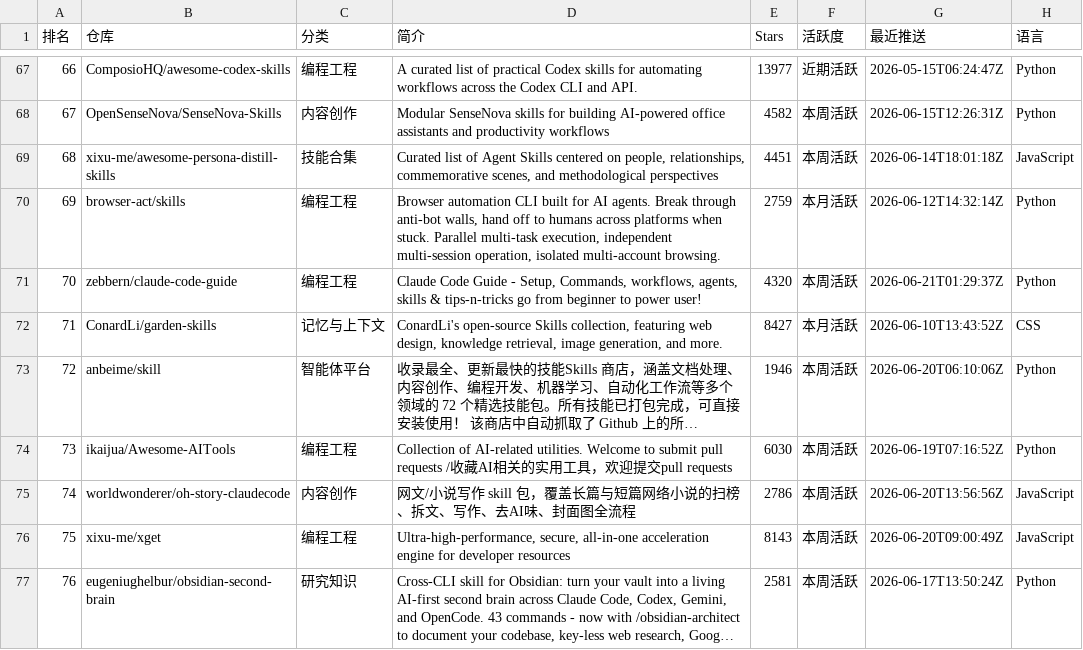
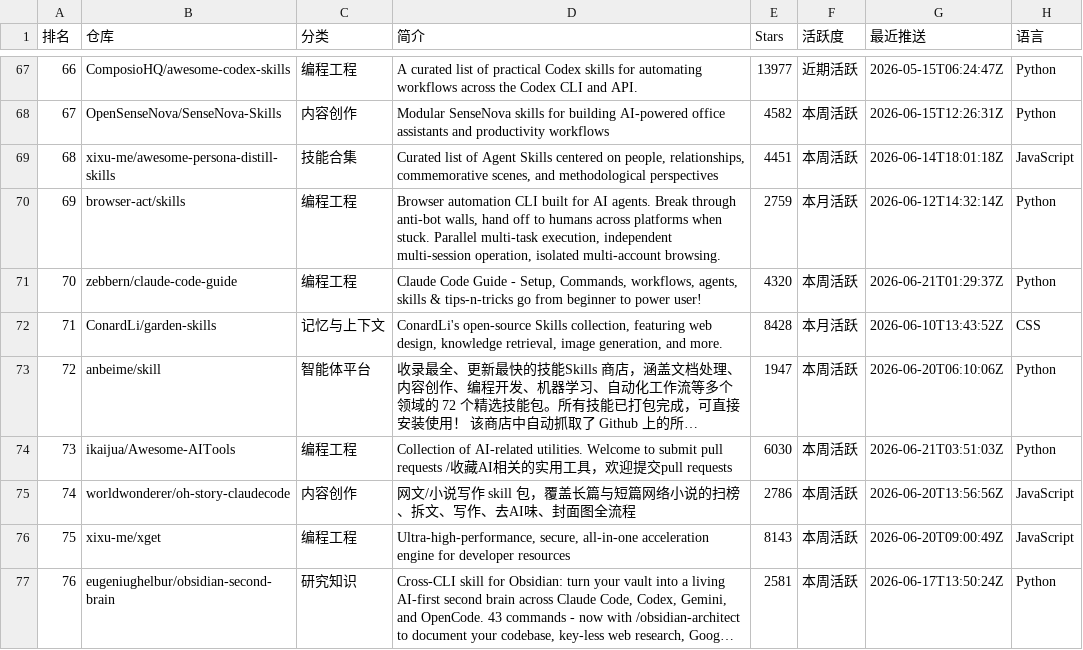
Before and after one commit to savanna0425/skillhot, a CSV file: public/data/skills.csv, drawn as a sheet; only a part is shown, gaps mark what is left out; long unchanged cells end in …; the diff covers the shown part only; the diff names each change by its address in the sheet, - before the commit and + after, or states it on an @@ line.

```diff
--- a/public/data/skills.csv
+++ b/public/data/skills.csv
-E72 (Stars): 8427
+E72 (Stars): 8428
-E73 (Stars): 1946
+E73 (Stars): 1947
-G74 (最近推送): 2026-06-19T07:16:52Z
+G74 (最近推送): 2026-06-21T03:51:03Z
```
Also changed, not shown: 42 edited cells elsewhere in this file, 1 other file.
